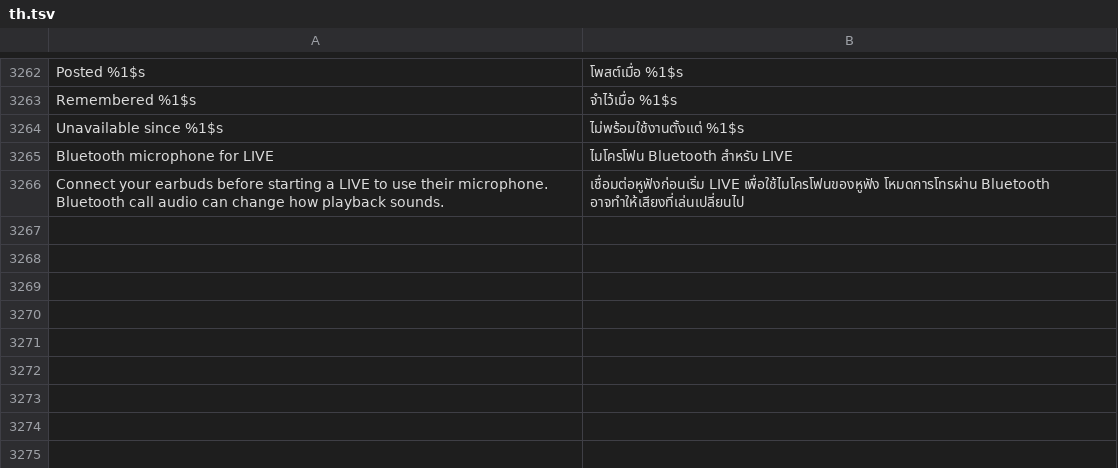
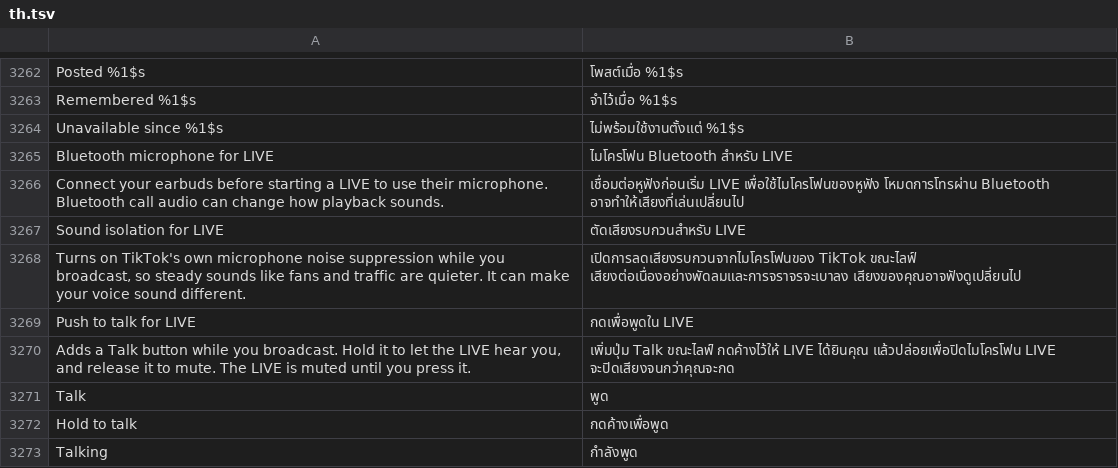
Before and after one commit to mliemm/HushFeed, a TSV file: extensions/tiktok/src/main/l10n/th.tsv, drawn as a sheet; only a part is shown, gaps mark what is left out; the diff names each change by its address in the sheet, - before the commit and + after, or states it on an @@ line.

Commit message:
feat(live): add noise isolation and push to talk
Rename the Bluetooth microphone patch to LIVE microphone and give it
three switches. Sound isolation turns on TikTok's own microphone noise
suppression while the LIVE records. Push to talk adds a hold to talk
button and zeroes the captured PCM between presses.

The recording bridge now reports a successful native start, so the
engine controls and the button start after capture is running.

```diff
--- a/extensions/tiktok/src/main/l10n/th.tsv
+++ b/extensions/tiktok/src/main/l10n/th.tsv
+row 3267: Sound isolation for LIVE | ตัดเสียงรบกวนสำหรับ LIVE
+row 3268: Turns on TikTok's own microphone noise suppression while you broadcast, so steady sounds like fans and traffic are quieter. It can make your voice sound different. | เปิดการลดเสียงรบกวนจากไมโครโฟนของ TikTok ขณะไลฟ์ เสียงต่อเนื่องอย่างพัดลมและการจราจรจะเบาลง เสียงของคุณอาจฟังดูเปลี่ยนไป
+row 3269: Push to talk for LIVE | กดเพื่อพูดใน LIVE
+row 3270: Adds a Talk button while you broadcast. Hold it to let the LIVE hear you, and release it to mute. The LIVE is muted until you press it. | เพิ่มปุ่ม Talk ขณะไลฟ์ กดค้างไว้ให้ LIVE ได้ยินคุณ แล้วปล่อยเพื่อปิดไมโครโฟน LIVE จะปิดเสียงจนกว่าคุณจะกด
+row 3271: Talk | พูด
+row 3272: Hold to talk | กดค้างเพื่อพูด
+row 3273: Talking | กำลังพูด
```
Also changed, not shown: extensions/tiktok/src/main/l10n/ar.tsv, extensions/tiktok/src/main/l10n/az.tsv, 35 other files.
